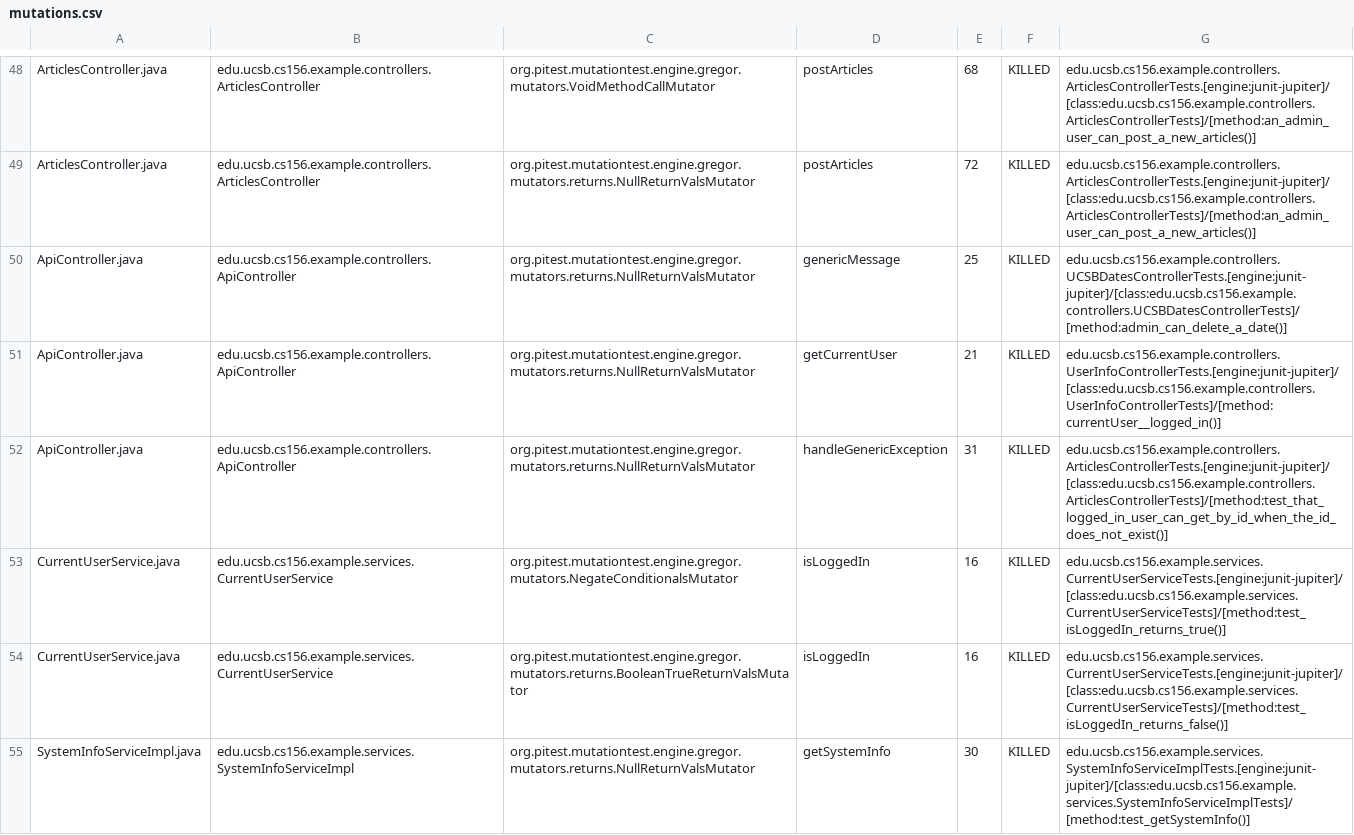
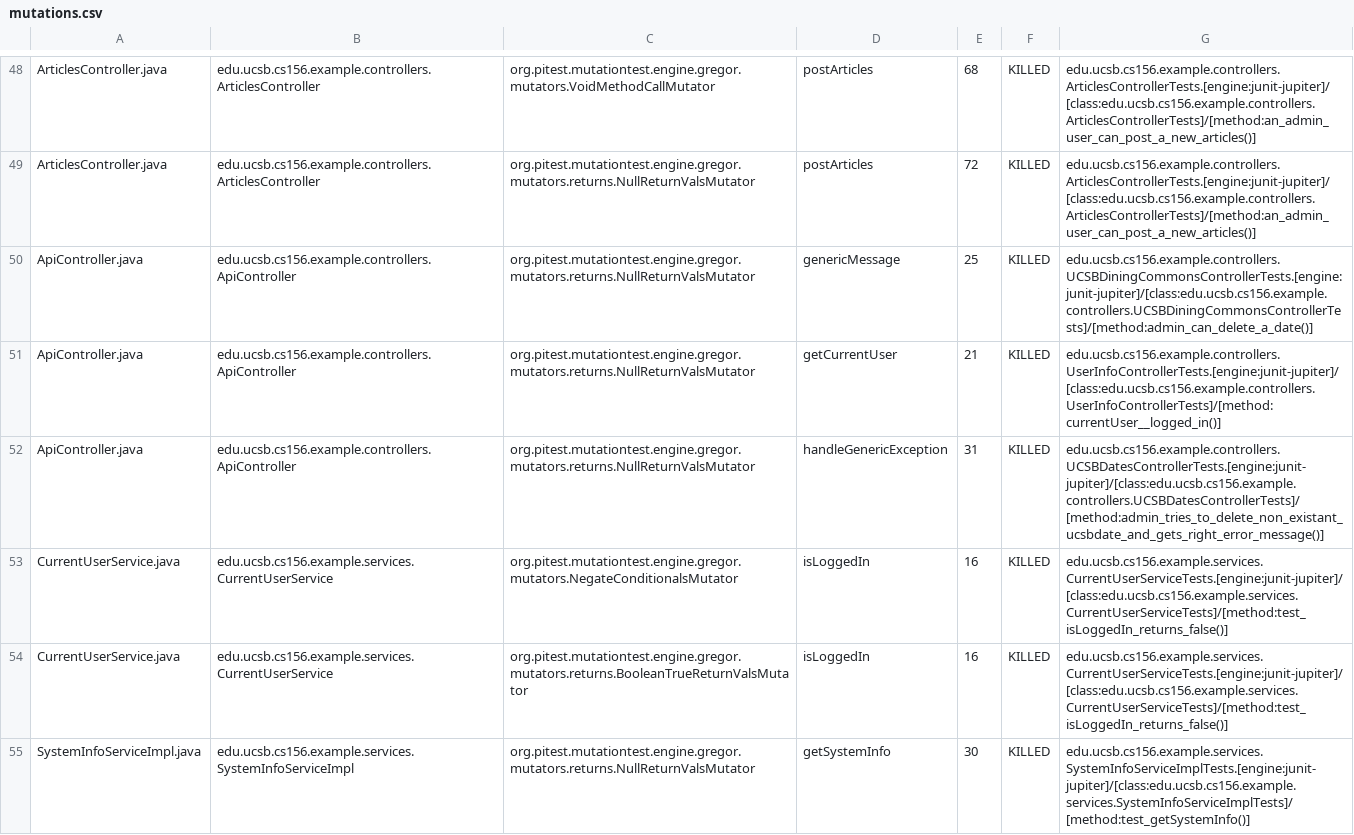
Before and after one commit to ucsb-cs156-s24/team02-s24-4pm-5, a CSV file: prs/59/pitest/mutations.csv, drawn as a sheet; only a part is shown, gaps mark what is left out.

Commit message:
Deploying to gh-pages from @ ucsb-cs156-s24/team02-s24-4pm-5@f44ebed4b8715b91529dd82f1b5008aea00ab74b 🚀

```diff
--- a/prs/59/pitest/mutations.csv
+++ b/prs/59/pitest/mutations.csv
@@ -49,6 +49,6 @@ ArticlesController.java,edu.ucsb.cs156.example.controllers.ArticlesController,or
 ArticlesController.java,edu.ucsb.cs156.example.controllers.ArticlesController,org.pitest.mutationtest.engine.gregor.mutators.returns.NullReturnValsMutator,postArticles,72,KILLED,edu.ucsb.cs156.example.controllers.ArticlesControllerTests.[engine:junit-jupiter]/[class:edu.ucsb.cs156.example.controllers.ArticlesControllerTests]/[method:an_admin_user_can_post_a_new_articles()]
-ApiController.java,edu.ucsb.cs156.example.controllers.ApiController,org.pitest.mutationtest.engine.gregor.mutators.returns.NullReturnValsMutator,genericMessage,25,KILLED,edu.ucsb.cs156.example.controllers.UCSBDatesControllerTests.[engine:junit-jupiter]/[class:edu.ucsb.cs156.example.controllers.UCSBDatesControllerTests]/[method:admin_can_delete_a_date()]
+ApiController.java,edu.ucsb.cs156.example.controllers.ApiController,org.pitest.mutationtest.engine.gregor.mutators.returns.NullReturnValsMutator,genericMessage,25,KILLED,edu.ucsb.cs156.example.controllers.UCSBDiningCommonsControllerTests.[engine:junit-jupiter]/[class:edu.ucsb.cs156.example.controllers.UCSBDiningCommonsControllerTests]/[method:admin_can_delete_a_date()]
 ApiController.java,edu.ucsb.cs156.example.controllers.ApiController,org.pitest.mutationtest.engine.gregor.mutators.returns.NullReturnValsMutator,getCurrentUser,21,KILLED,edu.ucsb.cs156.example.controllers.UserInfoControllerTests.[engine:junit-jupiter]/[class:edu.ucsb.cs156.example.controllers.UserInfoControllerTests]/[method:currentUser__logged_in()]
-ApiController.java,edu.ucsb.cs156.example.controllers.ApiController,org.pitest.mutationtest.engine.gregor.mutators.returns.NullReturnValsMutator,handleGenericException,31,KILLED,edu.ucsb.cs156.example.controllers.ArticlesControllerTests.[engine:junit-jupiter]/[class:edu.ucsb.cs156.example.controllers.ArticlesControllerTests]/[method:test_that_logged_in_user_can_get_by_id_when_the_id_does_not_exist()]
-CurrentUserService.java,edu.ucsb.cs156.example.services.CurrentUserService,org.pitest.mutationtest.engine.gregor.mutators.NegateConditionalsMutator,isLoggedIn,16,KILLED,edu.ucsb.cs156.example.services.CurrentUserServiceTests.[engine:junit-jupiter]/[class:edu.ucsb.cs156.example.services.CurrentUserServiceTests]/[method:test_isLoggedIn_returns_true()]
+ApiController.java,edu.ucsb.cs156.example.controllers.ApiController,org.pitest.mutationtest.engine.gregor.mutators.returns.NullReturnValsMutator,handleGenericException,31,KILLED,edu.ucsb.cs156.example.controllers.UCSBDatesControllerTests.[engine:junit-jupiter]/[class:edu.ucsb.cs156.example.controllers.UCSBDatesControllerTests]/[method:admin_tries_to_delete_non_existant_ucsbdate_and_gets_right_error_message()]
+CurrentUserService.java,edu.ucsb.cs156.example.services.CurrentUserService,org.pitest.mutationtest.engine.gregor.mutators.NegateConditionalsMutator,isLoggedIn,16,KILLED,edu.ucsb.cs156.example.services.CurrentUserServiceTests.[engine:junit-jupiter]/[class:edu.ucsb.cs156.example.services.CurrentUserServiceTests]/[method:test_isLoggedIn_returns_false()]
 CurrentUserService.java,edu.ucsb.cs156.example.services.CurrentUserService,org.pitest.mutationtest.engine.gregor.mutators.returns.BooleanTrueReturnValsMutator,isLoggedIn,16,KILLED,edu.ucsb.cs156.example.services.CurrentUserServiceTests.[engine:junit-jupiter]/[class:edu.ucsb.cs156.example.services.CurrentUserServiceTests]/[method:test_isLoggedIn_returns_false()]
```
Also changed, not shown: 12 other files.
